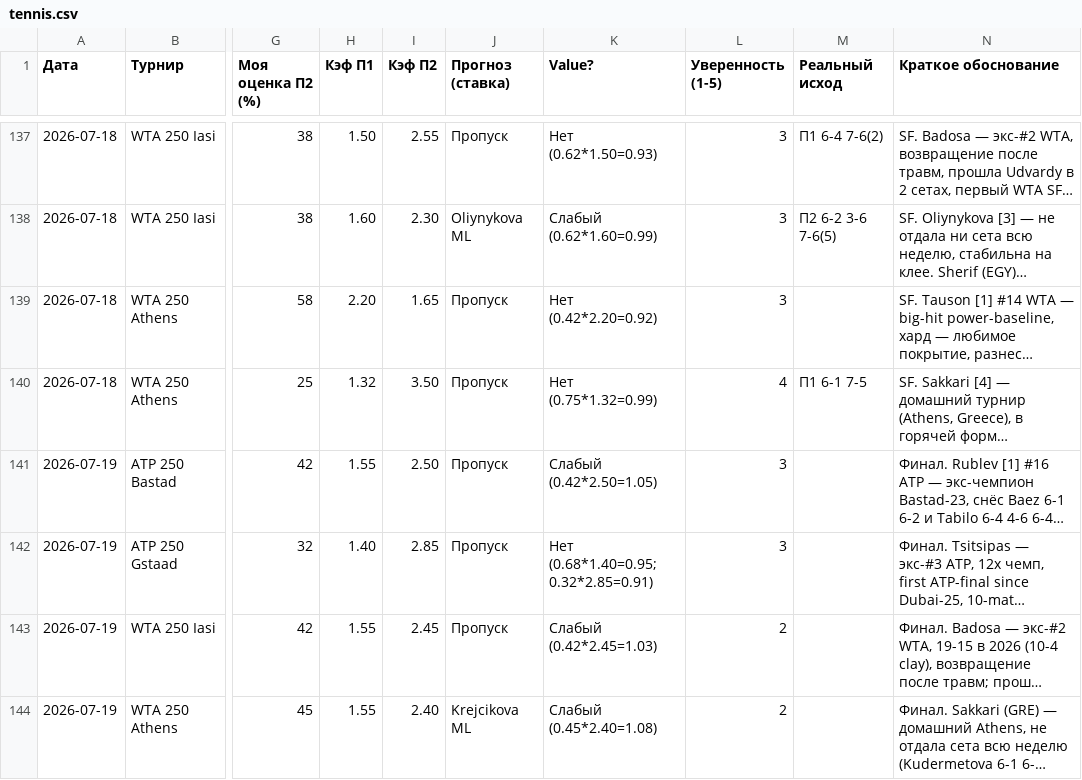
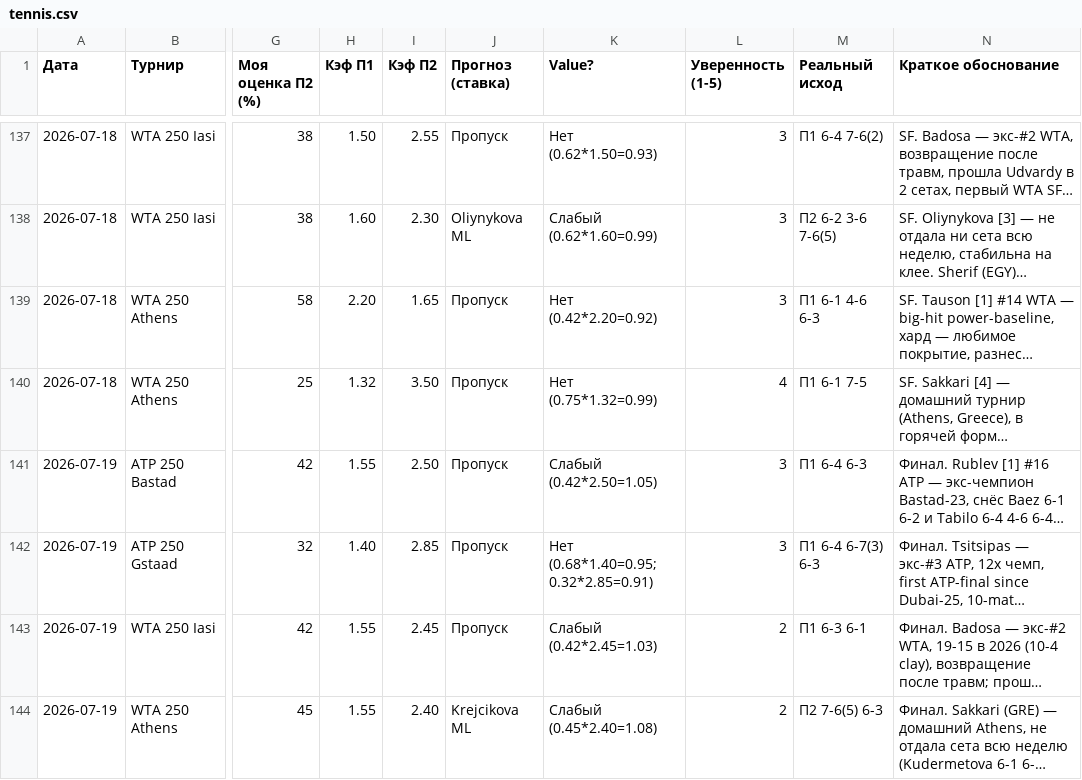
Before and after one commit to YlianPaulouskiy/Tennis-Statistics, a CSV file: data/tennis.csv, drawn as a sheet; only a part is shown, gaps mark what is left out; long unchanged cells end in …; the diff covers the shown part only; the diff names each change by its address in the sheet, - before the commit and + after, or states it on an @@ line.

```diff
--- a/data/tennis.csv
+++ b/data/tennis.csv
-M139 (Реальный исход): (empty)
+M139 (Реальный исход): П1 6-1 4-6 6-3
-M141 (Реальный исход): (empty)
+M141 (Реальный исход): П1 6-4 6-3
-M142 (Реальный исход): (empty)
+M142 (Реальный исход): П1 6-4 6-7(3) 6-3
-M143 (Реальный исход): (empty)
+M143 (Реальный исход): П1 6-3 6-1
-M144 (Реальный исход): (empty)
+M144 (Реальный исход): П2 7-6(5) 6-3
```
Also changed, not shown: 6 added rows elsewhere in this file.
